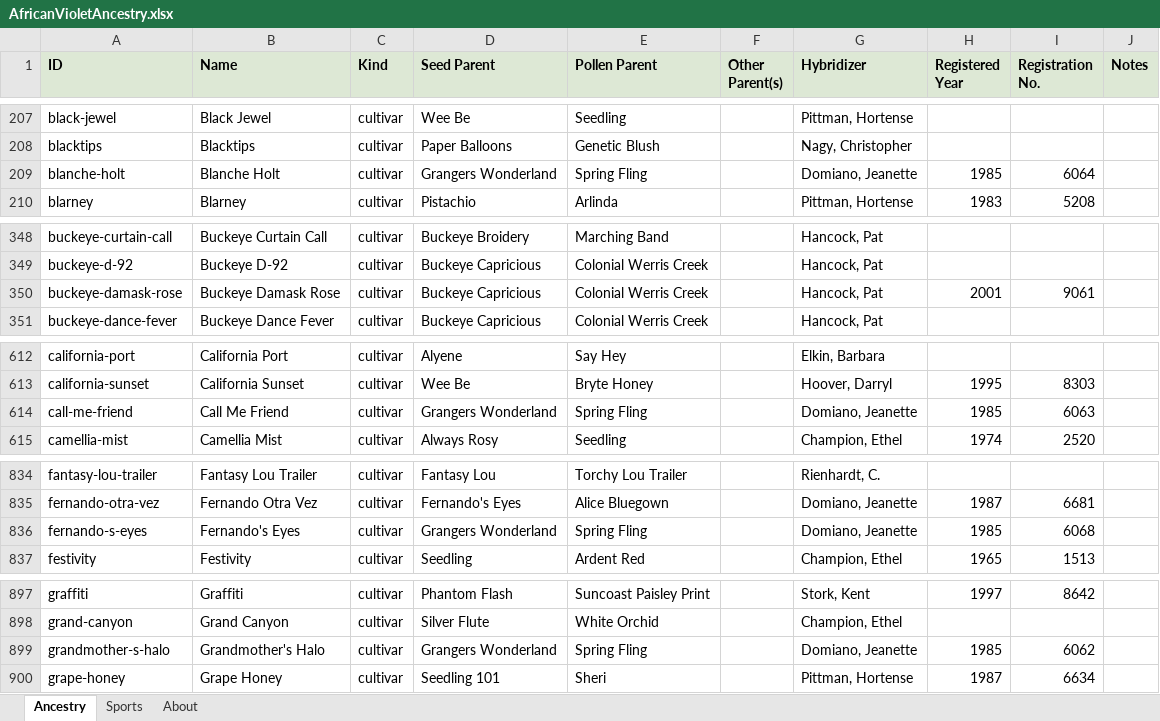
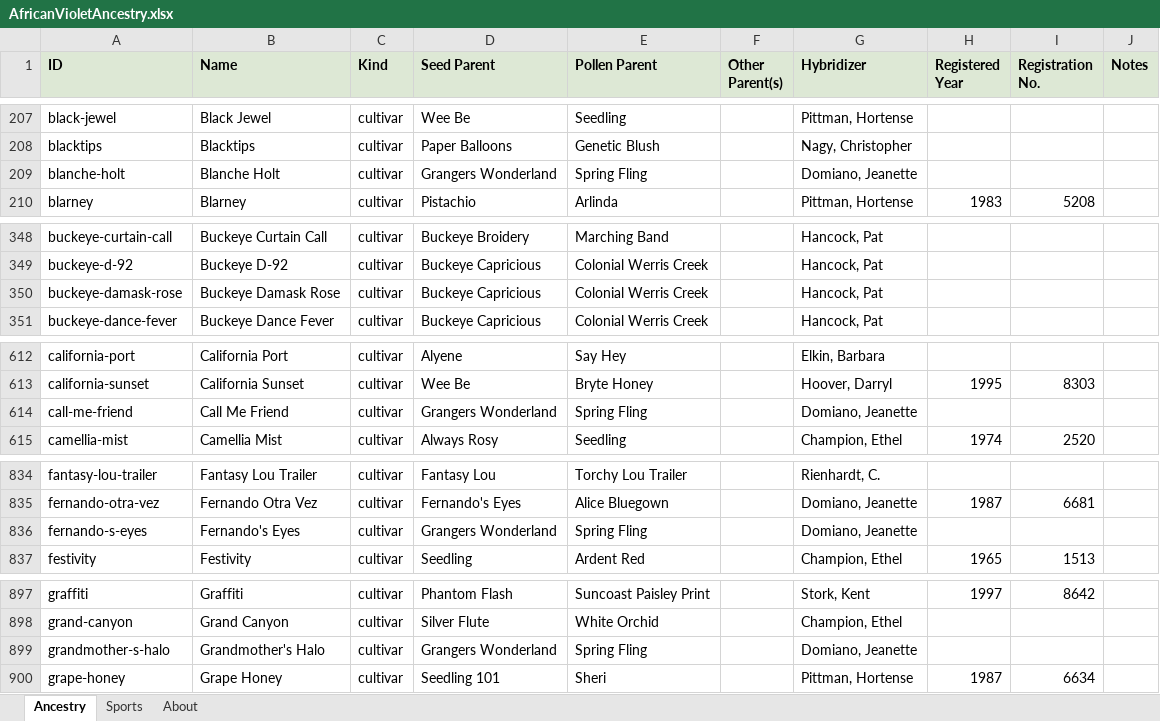
Before and after one commit to Saintpaulia-Ancestry-Project/AncestrySearch, an Excel workbook: site/downloads/AfricanVioletAncestry.xlsx, sheet Ancestry, drawn as a sheet; only a part is shown, gaps mark what is left out; values as stored, in another font and other column widths than the file's, no borders; the diff covers the shown part only; the diff names each change by its address in the sheet, - before the commit and + after, or states it on an @@ line.

```diff
--- a/site/downloads/AfricanVioletAncestry.xlsx (sheet Ancestry)
+++ b/site/downloads/AfricanVioletAncestry.xlsx (sheet Ancestry)
-H209 (Registered Year): 1985
+H209 (Registered Year): (empty)
-I209 (Registration No.): 6064
+I209 (Registration No.): (empty)
-H350 (Registered Year): 2001
+H350 (Registered Year): (empty)
-I350 (Registration No.): 9061
+I350 (Registration No.): (empty)
-H614 (Registered Year): 1985
+H614 (Registered Year): (empty)
-I614 (Registration No.): 6063
+I614 (Registration No.): (empty)
-H836 (Registered Year): 1985
+H836 (Registered Year): (empty)
-I836 (Registration No.): 6068
+I836 (Registration No.): (empty)
-H899 (Registered Year): 1985
+H899 (Registered Year): (empty)
-I899 (Registration No.): 6062
+I899 (Registration No.): (empty)
```
Also changed, not shown: 18 edited cells elsewhere in this sheet, sheet About, 9 other files.
